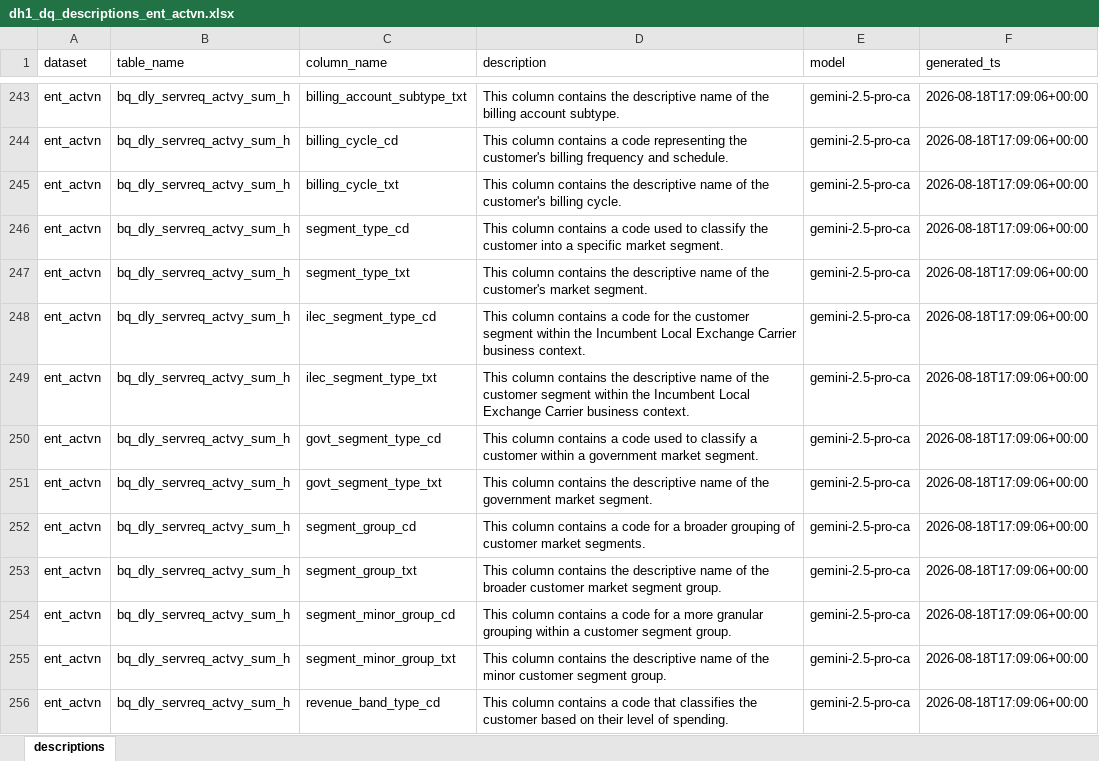
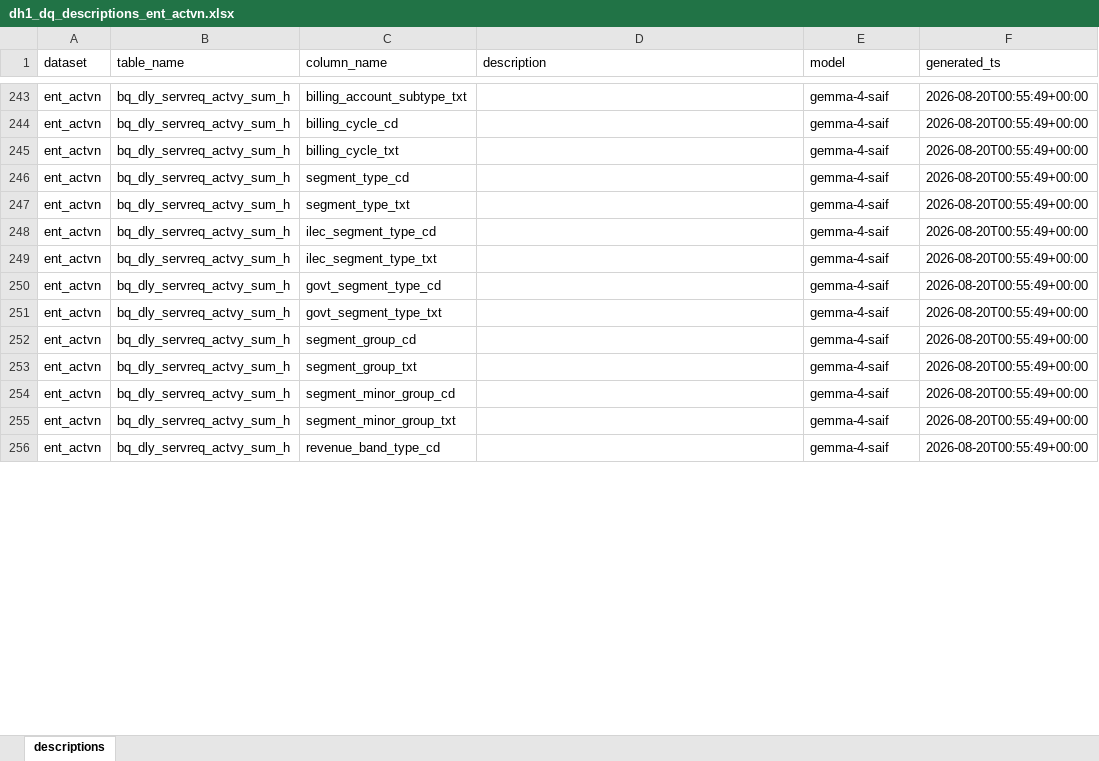
Before and after one commit to sinmicollins/dh-ui-descriptions, an Excel workbook: dataplex-dq-agent/descriptions/dh1_dq_descriptions_ent_actvn.xlsx, sheet descriptions, drawn as a sheet; only a part is shown, gaps mark what is left out; values as stored, in another font and other column widths than the file's, no borders; the diff covers the shown part only; the diff names each change by its address in the sheet, - before the commit and + after, or states it on an @@ line.

Commit message:
Omit Columns with Policy tag

```diff
--- a/dataplex-dq-agent/descriptions/dh1_dq_descriptions_ent_actvn.xlsx (sheet descriptions)
+++ b/dataplex-dq-agent/descriptions/dh1_dq_descriptions_ent_actvn.xlsx (sheet descriptions)
-D243 (description): This column contains the descriptive name of the billing account subtype.
+D243 (description): (empty)
-E243:E256 (model): gemini-2.5-pro-ca
+E243:E256 (model): gemma-4-saif
-F243:F256 (generated_ts): 2026-08-18T17:09:06+00:00
+F243:F256 (generated_ts): 2026-08-20T00:55:49+00:00
-D244 (description): This column contains a code representing the customer's billing frequency and schedule.
+D244 (description): (empty)
-D245 (description): This column contains the descriptive name of the customer's billing cycle.
+D245 (description): (empty)
-D246 (description): This column contains a code used to classify the customer into a specific market segment.
+D246 (description): (empty)
-D247 (description): This column contains the descriptive name of the customer's market segment.
+D247 (description): (empty)
-D248 (description): This column contains a code for the customer segment within the Incumbent Local Exchange Carrier business context.
+D248 (description): (empty)
-D249 (description): This column contains the descriptive name of the customer segment within the Incumbent Local Exchange Carrier business context.
+D249 (description): (empty)
-D250 (description): This column contains a code used to classify a customer within a government market segment.
+D250 (description): (empty)
-D251 (description): This column contains the descriptive name of the government market segment.
+D251 (description): (empty)
-D252 (description): This column contains a code for a broader grouping of customer market segments.
+D252 (description): (empty)
-D253 (description): This column contains the descriptive name of the broader customer market segment group.
+D253 (description): (empty)
-D254 (description): This column contains a code for a more granular grouping within a customer segment group.
+D254 (description): (empty)
-D255 (description): This column contains the descriptive name of the minor customer segment group.
+D255 (description): (empty)
-D256 (description): This column contains a code that classifies the customer based on their level of spending.
+D256 (description): (empty)
```
Also changed, not shown: 639 edited cells elsewhere in this sheet, 1 other file.
